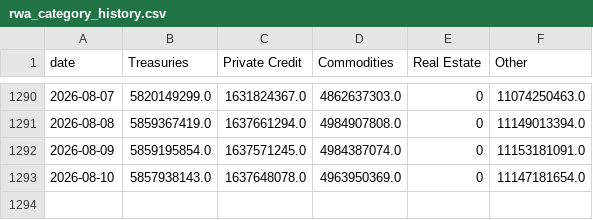
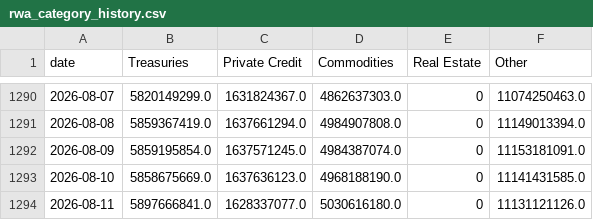
Before and after one commit to kittycapital/rwa-dashboard, a CSV file: data/rwa_category_history.csv, drawn as a sheet; only a part is shown, gaps mark what is left out.

```diff
--- a/data/rwa_category_history.csv
+++ b/data/rwa_category_history.csv
@@ -1292,2 +1292,3 @@ date,Treasuries,Private Credit,Commodities,Real Estate,Other
 2026-08-09,5859195854.0,1637571245.0,4984387074.0,0,11153181091.0
-2026-08-10,5857938143.0,1637648078.0,4963950369.0,0,11147181654.0
+2026-08-10,5858675669.0,1637636123.0,4968188190.0,0,11141431585.0
+2026-08-11,5897666841.0,1628337077.0,5030616180.0,0,11131121126.0
```
Also changed, not shown: data/rwa_chains.csv, data/rwa_protocols.csv, 3 other files.
